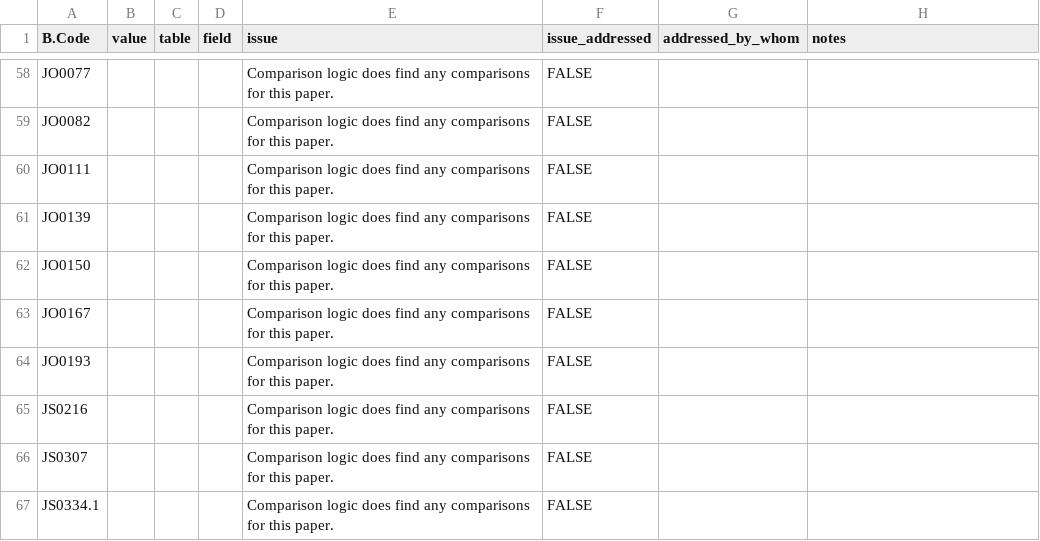
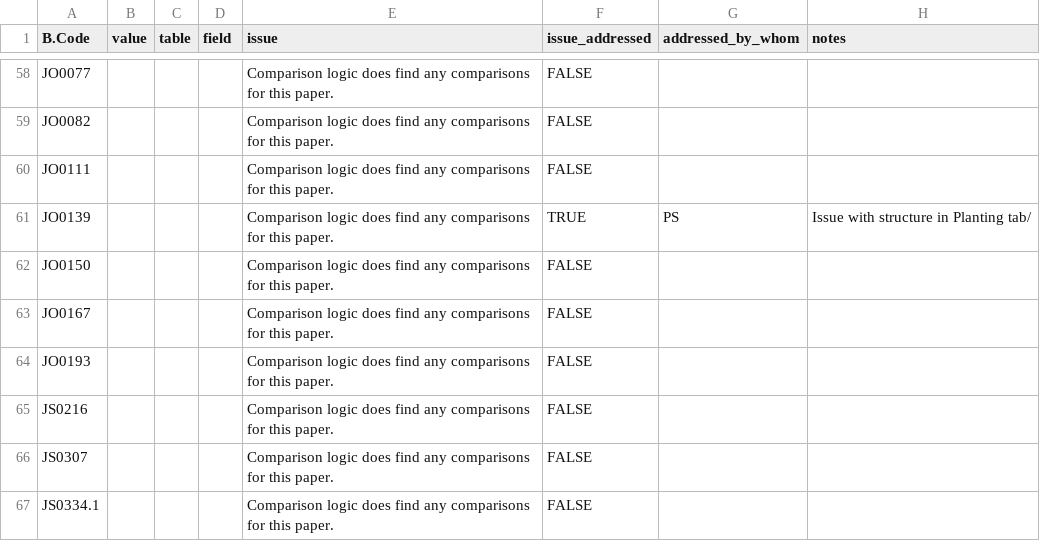
Before and after one commit to CIAT/ERA_dev, a CSV file: data_entry/industrious_elephant_2023/comparison_logic_qaqc/no_comparisons.csv, drawn as a sheet; only a part is shown, gaps mark what is left out.

Commit message:
Update no_comparisons.csv

```diff
--- a/data_entry/industrious_elephant_2023/comparison_logic_qaqc/no_comparisons.csv
+++ b/data_entry/industrious_elephant_2023/comparison_logic_qaqc/no_comparisons.csv
@@ -60,3 +60,3 @@ JO0082,,,,Comparison logic does find any comparisons for this paper.,FALSE,"",""
 JO0111,,,,Comparison logic does find any comparisons for this paper.,FALSE,"",""
-JO0139,,,,Comparison logic does find any comparisons for this paper.,FALSE,"",""
+JO0139,,,,Comparison logic does find any comparisons for this paper.,TRUE,"PS","Issue with structure in Planting tab/"
 JO0150,,,,Comparison logic does find any comparisons for this paper.,FALSE,"",""
```
